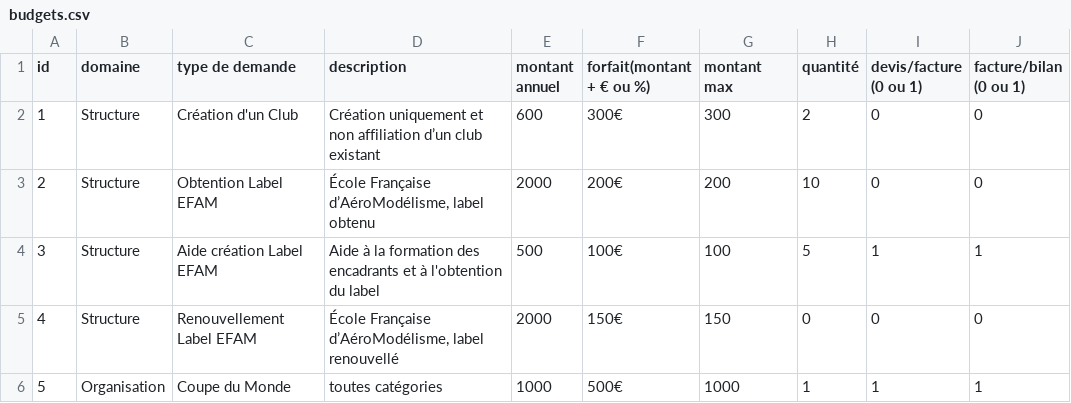
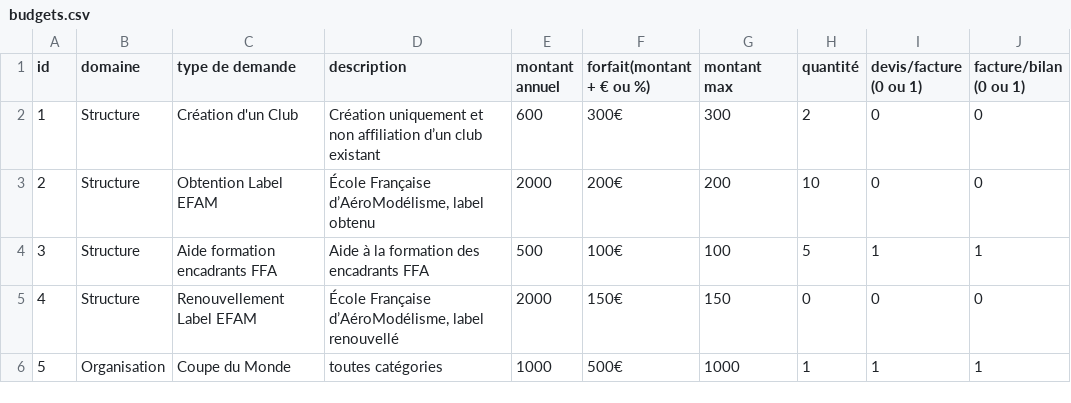
Before and after one commit to mipel85/MyDevs, a CSV file: LamPDL/financial/data/budgets.csv, drawn as a sheet; only a part is shown.

Commit message:
[upd] modification nom budget formation encadrants FFA

```diff
--- a/LamPDL/financial/data/budgets.csv
+++ b/LamPDL/financial/data/budgets.csv
@@ -3,3 +3,3 @@ id;domaine;type de demande;description;montant annuel;forfait(montant + € ou %
 2;Structure;Obtention Label EFAM;École Française d’AéroModélisme, label obtenu;2000;200€;200;10;0;0
-3;Structure;Aide création Label EFAM;Aide à la formation des encadrants et à l'obtention du label;500;100€;100;5;1;1
+3;Structure;Aide formation encadrants FFA;Aide à la formation des encadrants FFA;500;100€;100;5;1;1
 4;Structure;Renouvellement Label EFAM;École Française d’AéroModélisme, label renouvellé;2000;150€;150;0;0;0
```
